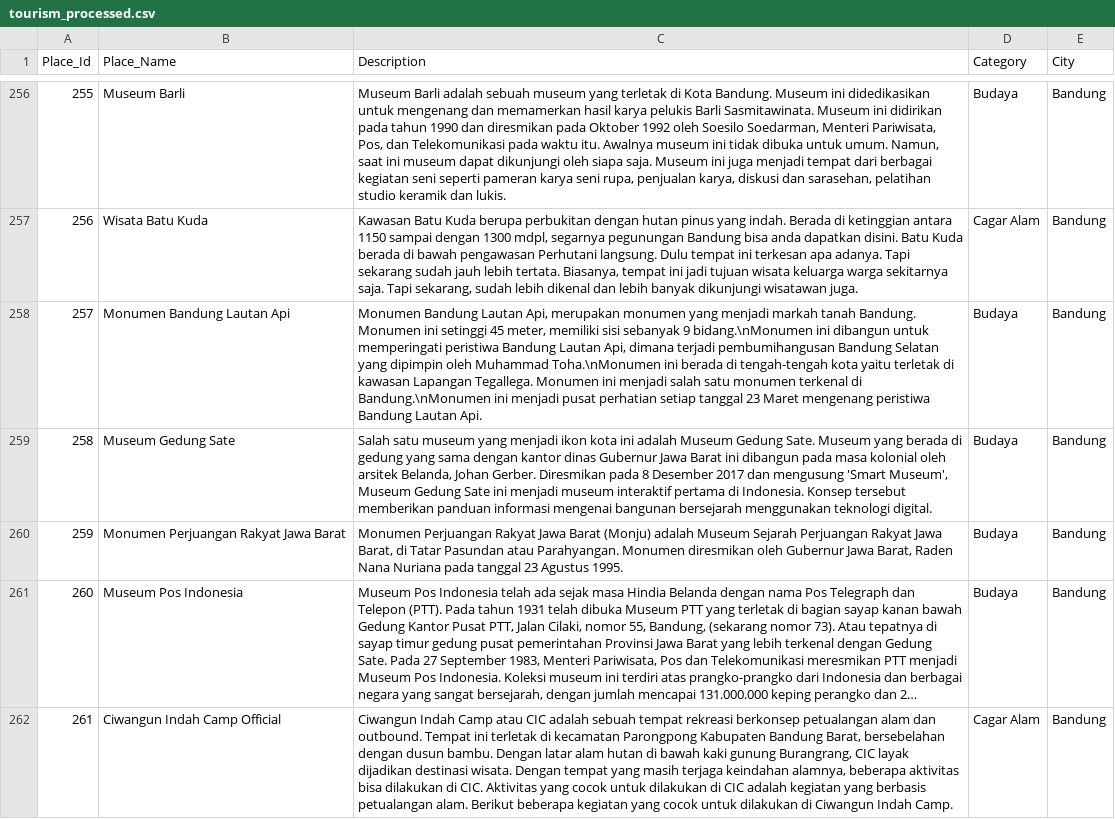
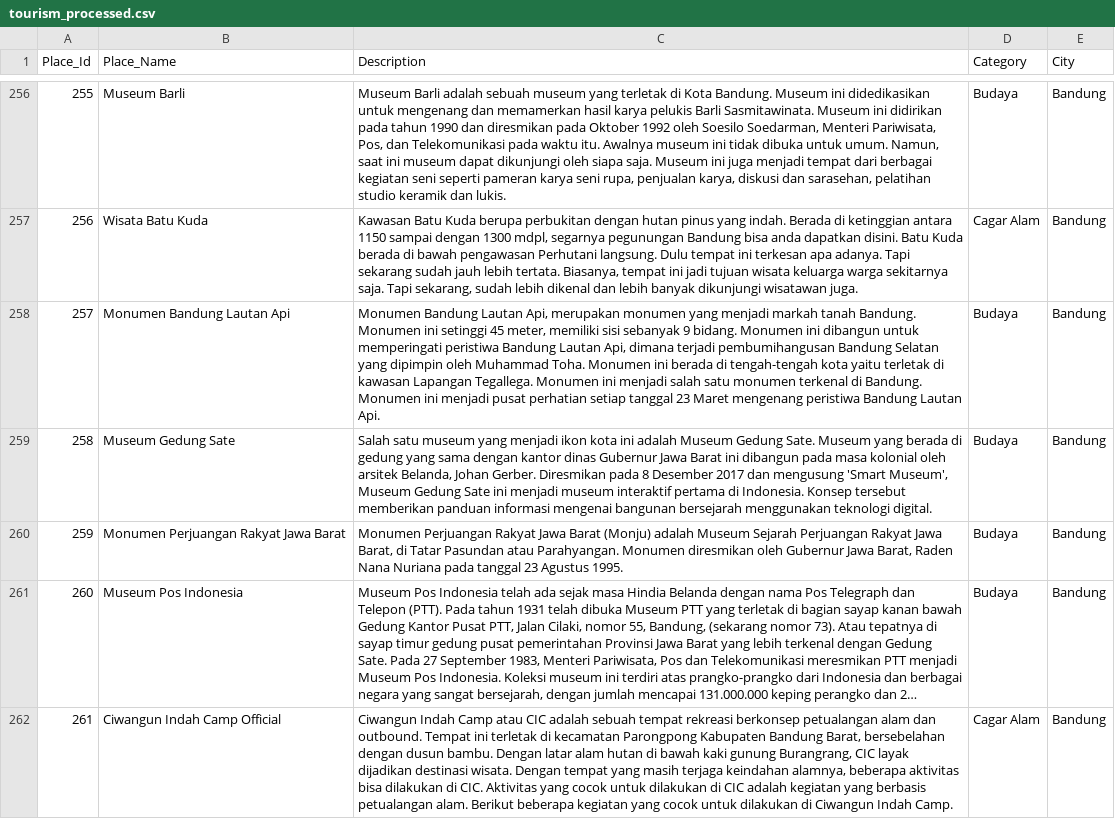
Before and after one commit to ivana27lita/recsys-objek-wisata, a CSV file: data/processed/tourism_processed.csv, drawn as a sheet; only a part is shown, gaps mark what is left out; long unchanged cells end in …; the diff covers the shown part only.

```diff
--- a/data/processed/tourism_processed.csv
+++ b/data/processed/tourism_processed.csv
@@ -295,4 +295,4 @@ Place_Id,Place_Name,Description,Category,City
 256,Wisata Batu Kuda,"Kawasan Batu Kuda berupa perbukitan dengan hutan pinus yang indah. Berada di ketinggian antara 1150 sampai dengan 1300 mdpl, segarnya pegunungan Bandung bisa anda dapatkan disini. Batu Kuda berada di bawah pengawasan Perhutani langsung. Dulu tempat ini terkesan apa adanya. Tapi sekarang sudah jauh lebih tertata. Biasanya, tempat ini jadi tujuan wisata keluarga warga sekitarnya saja. Tapi sekarang, sudah lebih dikenal dan lebih banyak dikunjungi wisatawan juga.",Cagar Alam,Bandung
-257,Monumen Bandung Lautan Api,"Monumen Bandung Lautan Api, merupakan monumen yang menjadi markah tanah Bandung. Monumen ini setinggi 45 meter, memiliki sisi sebanyak 9 bidang.\nMonumen ini dibangun untuk memperingati peristiwa Bandung Lautan Api, dimana terjadi pembumihangusan Bandung Selatan yang dipimpin oleh Muhammad Toha.\nMonumen ini berada di tengah-tengah kota yaitu terletak di kawasan Lapangan Tegallega. Monumen ini menjadi salah satu monumen terkenal di Bandung.\nMonumen ini menjadi pusat perhatian setiap tanggal 23 Maret mengenang peristiwa Bandung Lautan Api.
-",Budaya,Bandung
+257,Monumen Bandung Lautan Api,"Monumen Bandung Lautan Api, merupakan monumen yang menjadi markah tanah Bandung. Monumen ini setinggi 45 meter, memiliki sisi sebanyak 9 bidang. Monumen ini dibangun untuk memperingati peristiwa Bandung Lautan Api, dimana terjadi pembumihangusan Bandung Selatan yang dipimpin oleh Muhammad Toha. Monumen ini berada di tengah-tengah kota yaitu terletak di kawasan Lapangan Tegallega. Monumen ini menjadi salah satu monumen terkenal di Bandung. Monumen ini menjadi pusat perhatian setiap tanggal 23 Maret mengenang peristiwa Bandung Lautan Api.
+",Budaya,Bandung
 258,Museum Gedung Sate,"Salah satu museum yang menjadi ikon kota ini adalah Museum Gedung Sate. Museum yang berada di gedung yang sama dengan kantor dinas Gubernur Jawa Barat ini dibangun pada masa kolonial oleh arsitek Belanda, Johan Gerber. Diresmikan pada 8 Desember 2017 dan mengusung 'Smart Museum', Museum Gedung Sate ini menjadi museum interaktif pertama di Indonesia. Konsep tersebut memberikan panduan informasi mengenai bangunan bersejarah menggunakan teknologi digital.
```
Also changed, not shown: 60 edited cells elsewhere in this file, data/processed/tourism_with_images.csv, 3 other files.
